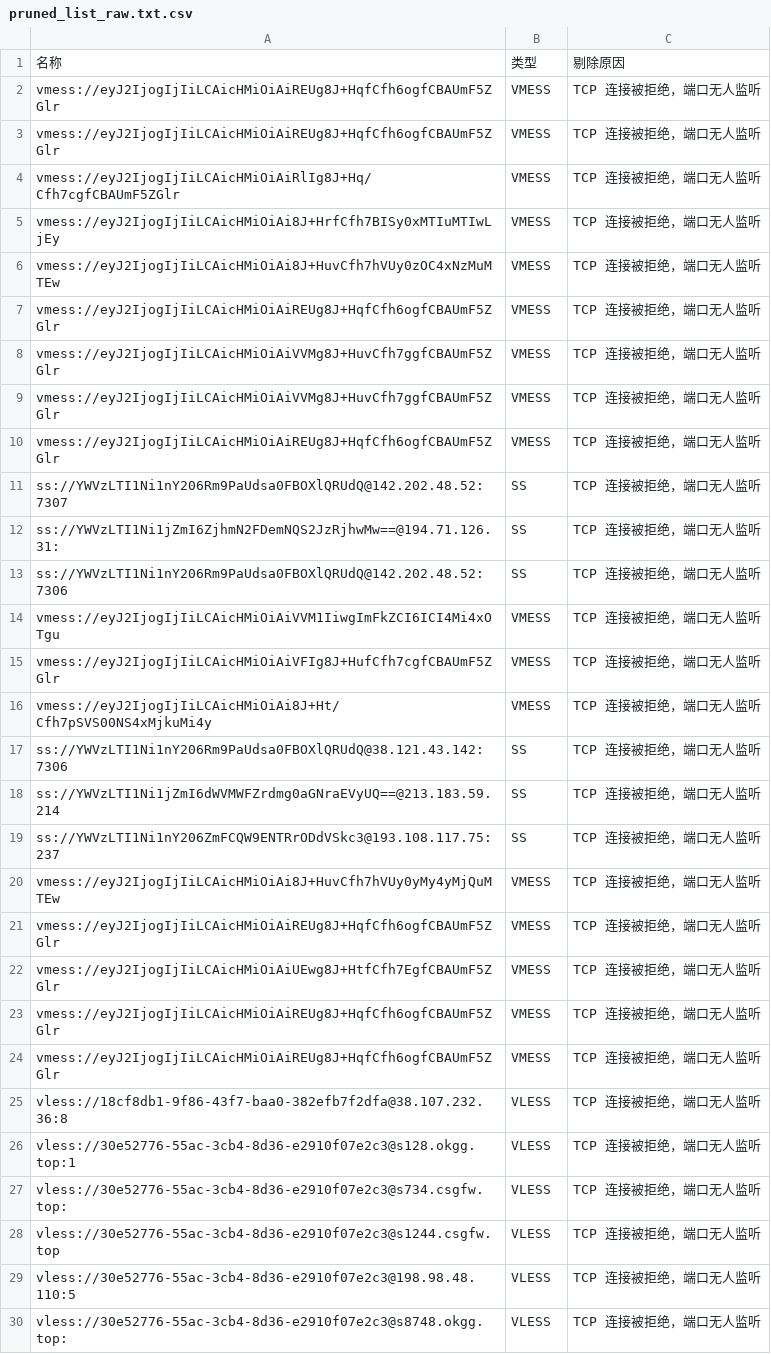
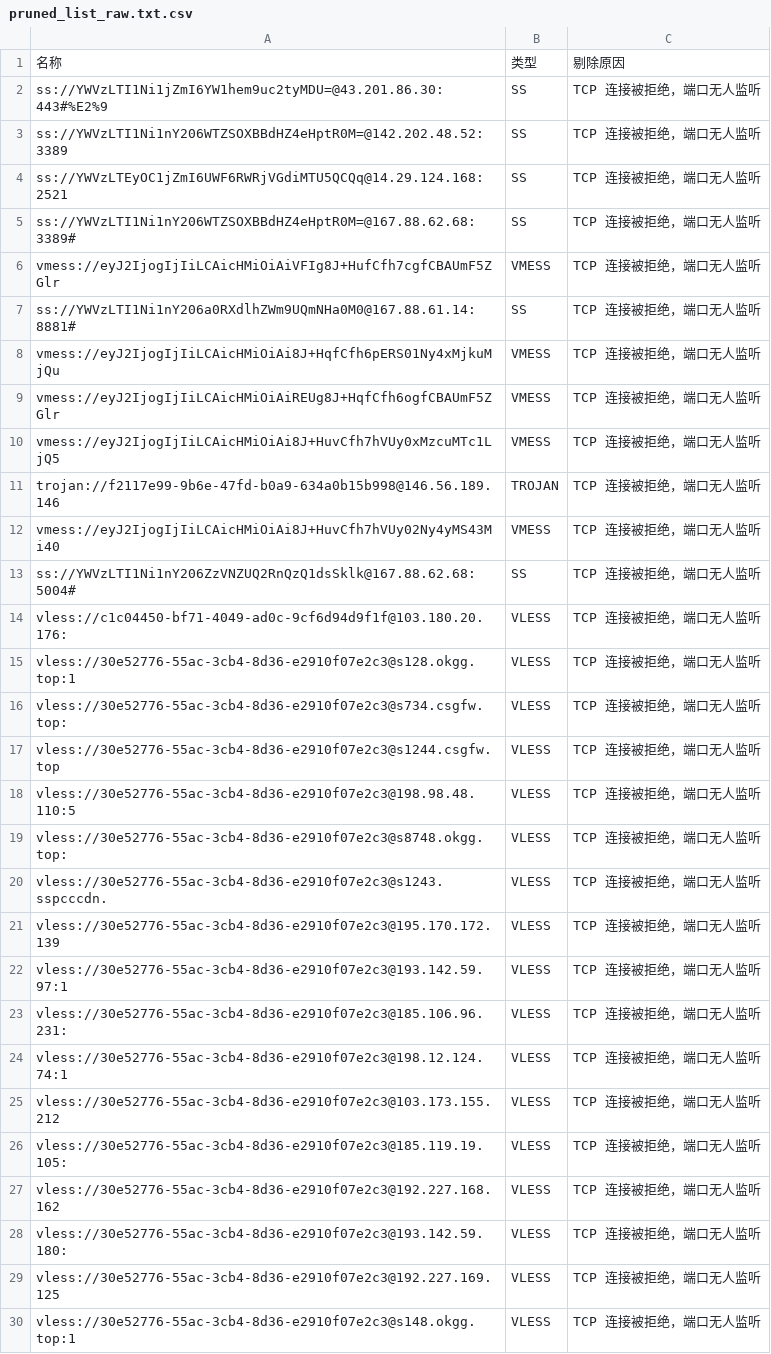
Before and after one commit to learnLi/free-nodes, a CSV file: pruned_list_raw.txt.csv, drawn as a sheet; only a part is shown; the shorter side is filled out with more unchanged rows; the diff covers the shown part only.

```diff
--- a/pruned_list_raw.txt.csv
+++ b/pruned_list_raw.txt.csv
@@ -1,26 +1,15 @@
 名称,类型,剔除原因
+ss://YWVzLTI1Ni1jZmI6YW1hem9uc2tyMDU=@43.201.86.30:443#%E2%9,SS,TCP 连接被拒绝，端口无人监听
+ss://YWVzLTI1Ni1nY206WTZSOXBBdHZ4eHptR0M=@142.202.48.52:3389,SS,TCP 连接被拒绝，端口无人监听
+ss://YWVzLTEyOC1jZmI6UWF6RWRjVGdiMTU5QCQq@14.29.124.168:2521,SS,TCP 连接被拒绝，端口无人监听
+ss://YWVzLTI1Ni1nY206WTZSOXBBdHZ4eHptR0M=@167.88.62.68:3389#,SS,TCP 连接被拒绝，端口无人监听
+vmess://eyJ2IjogIjIiLCAicHMiOiAiVFIg8J+HufCfh7cgfCBAUmF5ZGlr,VMESS,TCP 连接被拒绝，端口无人监听
+ss://YWVzLTI1Ni1nY206a0RXdlhZWm9UQmNHa0M0@167.88.61.14:8881#,SS,TCP 连接被拒绝，端口无人监听
+vmess://eyJ2IjogIjIiLCAicHMiOiAi8J+HqfCfh6pERS01Ny4xMjkuMjQu,VMESS,TCP 连接被拒绝，端口无人监听
 vmess://eyJ2IjogIjIiLCAicHMiOiAiREUg8J+HqfCfh6ogfCBAUmF5ZGlr,VMESS,TCP 连接被拒绝，端口无人监听
-vmess://eyJ2IjogIjIiLCAicHMiOiAiREUg8J+HqfCfh6ogfCBAUmF5ZGlr,VMESS,TCP 连接被拒绝，端口无人监听
-vmess://eyJ2IjogIjIiLCAicHMiOiAiRlIg8J+Hq/Cfh7cgfCBAUmF5ZGlr,VMESS,TCP 连接被拒绝，端口无人监听
-vmess://eyJ2IjogIjIiLCAicHMiOiAi8J+HrfCfh7BISy0xMTIuMTIwLjEy,VMESS,TCP 连接被拒绝，端口无人监听
-vmess://eyJ2IjogIjIiLCAicHMiOiAi8J+HuvCfh7hVUy0zOC4xNzMuMTEw,VMESS,TCP 连接被拒绝，端口无人监听
-vmess://eyJ2IjogIjIiLCAicHMiOiAiREUg8J+HqfCfh6ogfCBAUmF5ZGlr,VMESS,TCP 连接被拒绝，端口无人监听
-vmess://eyJ2IjogIjIiLCAicHMiOiAiVVMg8J+HuvCfh7ggfCBAUmF5ZGlr,VMESS,TCP 连接被拒绝，端口无人监听
-vmess://eyJ2IjogIjIiLCAicHMiOiAiVVMg8J+HuvCfh7ggfCBAUmF5ZGlr,VMESS,TCP 连接被拒绝，端口无人监听
-vmess://eyJ2IjogIjIiLCAicHMiOiAiREUg8J+HqfCfh6ogfCBAUmF5ZGlr,VMESS,TCP 连接被拒绝，端口无人监听
-ss://YWVzLTI1Ni1nY206Rm9PaUdsa0FBOXlQRUdQ@142.202.48.52:7307,SS,TCP 连接被拒绝，端口无人监听
-ss://YWVzLTI1Ni1jZmI6ZjhmN2FDemNQS2JzRjhwMw==@194.71.126.31:,SS,TCP 连接被拒绝，端口无人监听
-ss://YWVzLTI1Ni1nY206Rm9PaUdsa0FBOXlQRUdQ@142.202.48.52:7306,SS,TCP 连接被拒绝，端口无人监听
-vmess://eyJ2IjogIjIiLCAicHMiOiAiVVM1IiwgImFkZCI6ICI4Mi4xOTgu,VMESS,TCP 连接被拒绝，端口无人监听
-vmess://eyJ2IjogIjIiLCAicHMiOiAiVFIg8J+HufCfh7cgfCBAUmF5ZGlr,VMESS,TCP 连接被拒绝，端口无人监听
-vmess://eyJ2IjogIjIiLCAicHMiOiAi8J+Ht/Cfh7pSVS00NS4xMjkuMi4y,VMESS,TCP 连接被拒绝，端口无人监听
-ss://YWVzLTI1Ni1nY206Rm9PaUdsa0FBOXlQRUdQ@38.121.43.142:7306,SS,TCP 连接被拒绝，端口无人监听
-ss://YWVzLTI1Ni1jZmI6dWVMWFZrdmg0aGNraEVyUQ==@213.183.59.214,SS,TCP 连接被拒绝，端口无人监听
-ss://YWVzLTI1Ni1nY206ZmFCQW9ENTRrODdVSkc3@193.108.117.75:237,SS,TCP 连接被拒绝，端口无人监听
-vmess://eyJ2IjogIjIiLCAicHMiOiAi8J+HuvCfh7hVUy0yMy4yMjQuMTEw,VMESS,TCP 连接被拒绝，端口无人监听
-vmess://eyJ2IjogIjIiLCAicHMiOiAiREUg8J+HqfCfh6ogfCBAUmF5ZGlr,VMESS,TCP 连接被拒绝，端口无人监听
-vmess://eyJ2IjogIjIiLCAicHMiOiAiUEwg8J+HtfCfh7EgfCBAUmF5ZGlr,VMESS,TCP 连接被拒绝，端口无人监听
-vmess://eyJ2IjogIjIiLCAicHMiOiAiREUg8J+HqfCfh6ogfCBAUmF5ZGlr,VMESS,TCP 连接被拒绝，端口无人监听
-vmess://eyJ2IjogIjIiLCAicHMiOiAiREUg8J+HqfCfh6ogfCBAUmF5ZGlr,VMESS,TCP 连接被拒绝，端口无人监听
-vless://18cf8db1-9f86-43f7-baa0-382efb7f2dfa@38.107.232.36:8,VLESS,TCP 连接被拒绝，端口无人监听
+vmess://eyJ2IjogIjIiLCAicHMiOiAi8J+HuvCfh7hVUy0xMzcuMTc1LjQ5,VMESS,TCP 连接被拒绝，端口无人监听
+trojan://f2117e99-9b6e-47fd-b0a9-634a0b15b998@146.56.189.146,TROJAN,TCP 连接被拒绝，端口无人监听
+vmess://eyJ2IjogIjIiLCAicHMiOiAi8J+HuvCfh7hVUy02Ny4yMS43Mi40,VMESS,TCP 连接被拒绝，端口无人监听
+ss://YWVzLTI1Ni1nY206ZzVNZUQ2RnQzQ1dsSklk@167.88.62.68:5004#,SS,TCP 连接被拒绝，端口无人监听
+vless://c1c04450-bf71-4049-ad0c-9cf6d94d9f1f@103.180.20.176:,VLESS,TCP 连接被拒绝，端口无人监听
 vless://30e52776-55ac-3cb4-8d36-e2910f07e2c3@s128.okgg.top:1,VLESS,TCP 连接被拒绝，端口无人监听
```
Also changed, not shown: 14 removed rows and 28 edited cells elsewhere in this file, list_result.csv, probe.csv, 51 other files.
